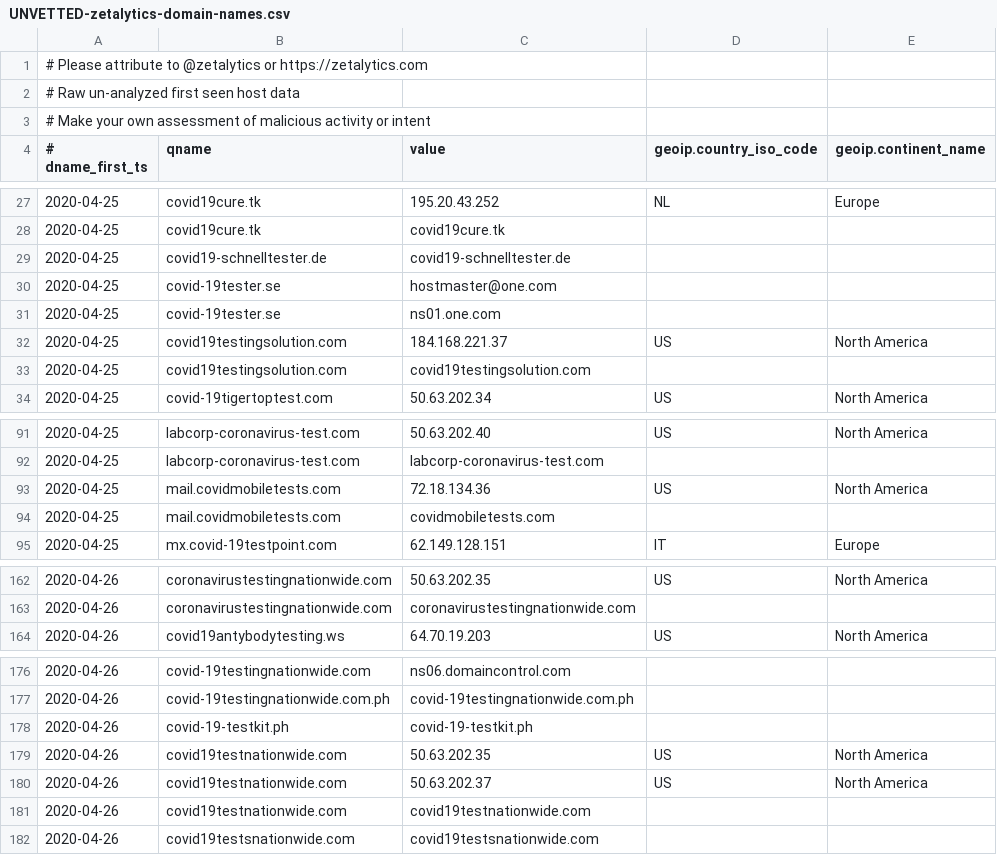
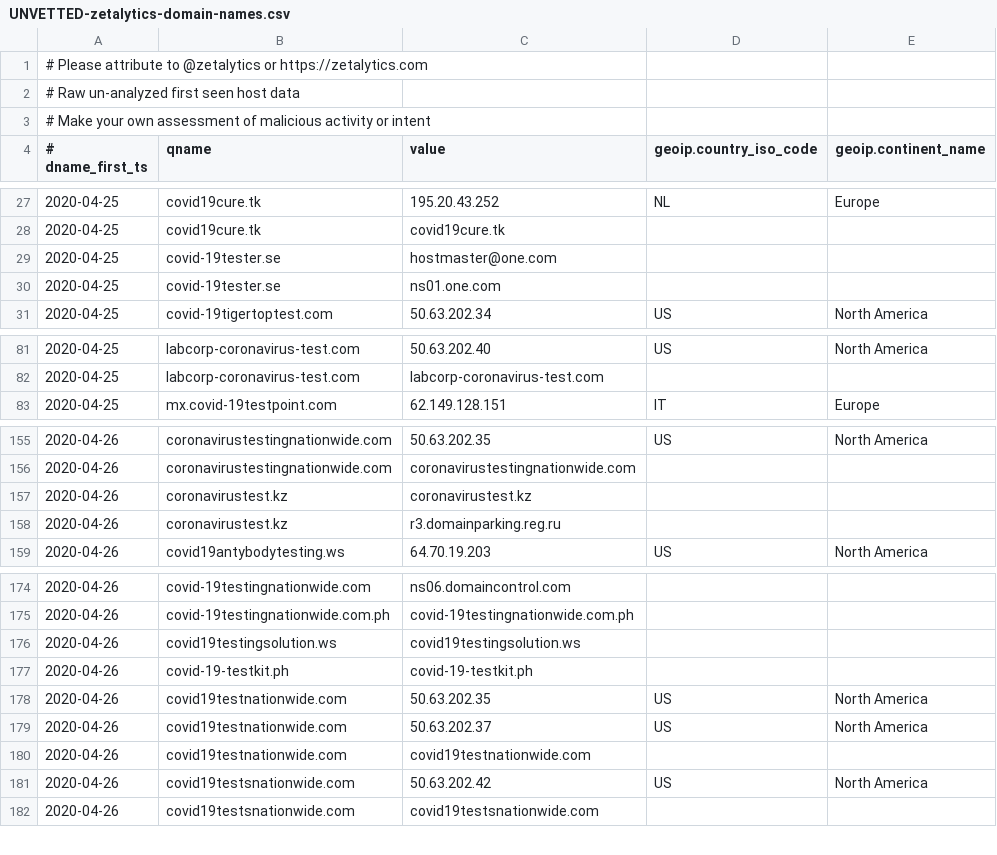
Before and after one commit to COVID-19-CTI-LEAGUE/PUBLIC_RELEASE, a CSV file: UNVETTED-zetalytics-domain-names.csv, drawn as a sheet; only a part is shown, gaps mark what is left out; removed rows and columns are numbered as before the commit, all else as after; the diff covers the shown part only; the diff names each change by its address in the sheet, - before the commit and + after, or states it on an @@ line.

```diff
--- a/UNVETTED-zetalytics-domain-names.csv
+++ b/UNVETTED-zetalytics-domain-names.csv
-row 29: 2020-04-25 | covid19-schnelltester.de | covid19-schnelltester.de
-row 32: 2020-04-25 | covid19testingsolution.com | 184.168.221.37 | US | North America
-row 33: 2020-04-25 | covid19testingsolution.com | covid19testingsolution.com
-row 93: 2020-04-25 | mail.covidmobiletests.com | 72.18.134.36 | US | North America
-row 94: 2020-04-25 | mail.covidmobiletests.com | covidmobiletests.com
+row 157: 2020-04-26 | coronavirustest.kz | coronavirustest.kz
+row 158: 2020-04-26 | coronavirustest.kz | r3.domainparking.reg.ru
+row 176: 2020-04-26 | covid19testingsolution.ws | covid19testingsolution.ws
+row 181: 2020-04-26 | covid19testsnationwide.com | 50.63.202.42 | US | North America
```
Also changed, not shown: 11 added rows, 8 removed rows and 1 edited cell elsewhere in this file, 1 other file.
